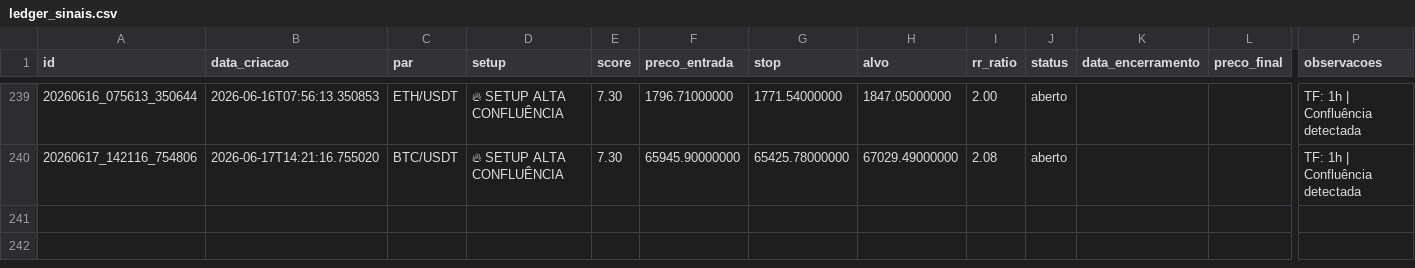
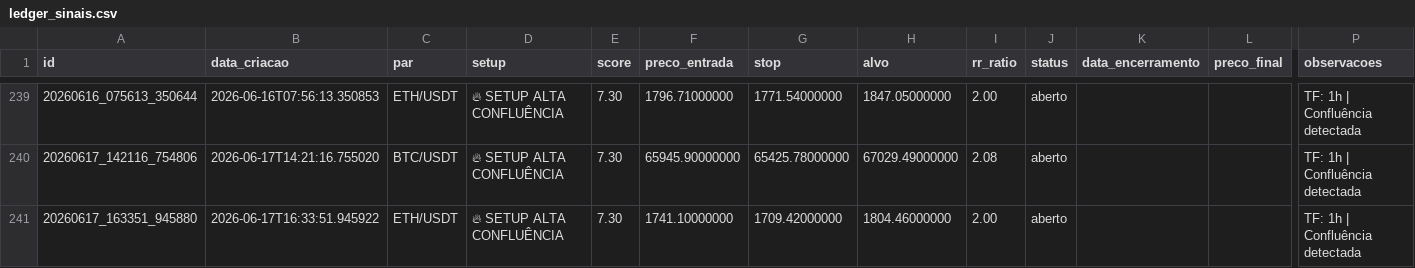
Before and after one commit to aspirepp-lab/scanner-crypto-eth-btc, a CSV file: data/ledger_sinais.csv, drawn as a sheet; only a part is shown, gaps mark what is left out; rows hold the shown columns only; the diff names each change by its address in the sheet, - before the commit and + after, or states it on an @@ line.

```diff
--- a/data/ledger_sinais.csv
+++ b/data/ledger_sinais.csv
+row 241: 20260617_163351_945880 | 2026-06-17T16:33:51.945922 | ETH/USDT | 🔥 SETUP ALTA CONFLUÊNCIA | 7.30 | 1741.10000000 | 1709.42000000 | 1804.46000000 | 2.00 | aberto |  |  | TF: 1h | Confluência detectada
```
Also changed, not shown: 2 other files.
